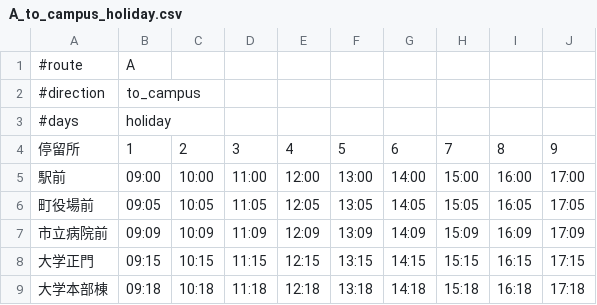
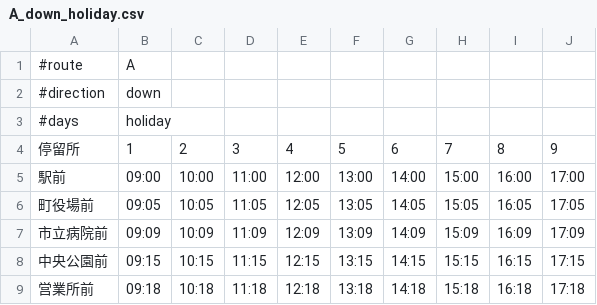
Before and after one commit to mmmmm-hub/busboard, a CSV file: timetable-csv/A_down_holiday.csv (was timetable-csv/A_to_campus_holiday.csv), drawn as a sheet.

```diff
--- a/timetable-csv/A_to_campus_holiday.csv
+++ b/timetable-csv/A_down_holiday.csv
@@ -1,3 +1,3 @@
 #route,A
-#direction,to_campus
+#direction,down
 #days,holiday
@@ -7,3 +7,3 @@
 市立病院前,09:09,10:09,11:09,12:09,13:09,14:09,15:09,16:09,17:09
-大学正門,09:15,10:15,11:15,12:15,13:15,14:15,15:15,16:15,17:15
-大学本部棟,09:18,10:18,11:18,12:18,13:18,14:18,15:18,16:18,17:18
+中央公園前,09:15,10:15,11:15,12:15,13:15,14:15,15:15,16:15,17:15
+営業所前,09:18,10:18,11:18,12:18,13:18,14:18,15:18,16:18,17:18
```
Also changed, not shown: timetable-csv/A_down_weekday.csv, timetable-csv/A_down_weekday_suspend.csv, 22 other files.
